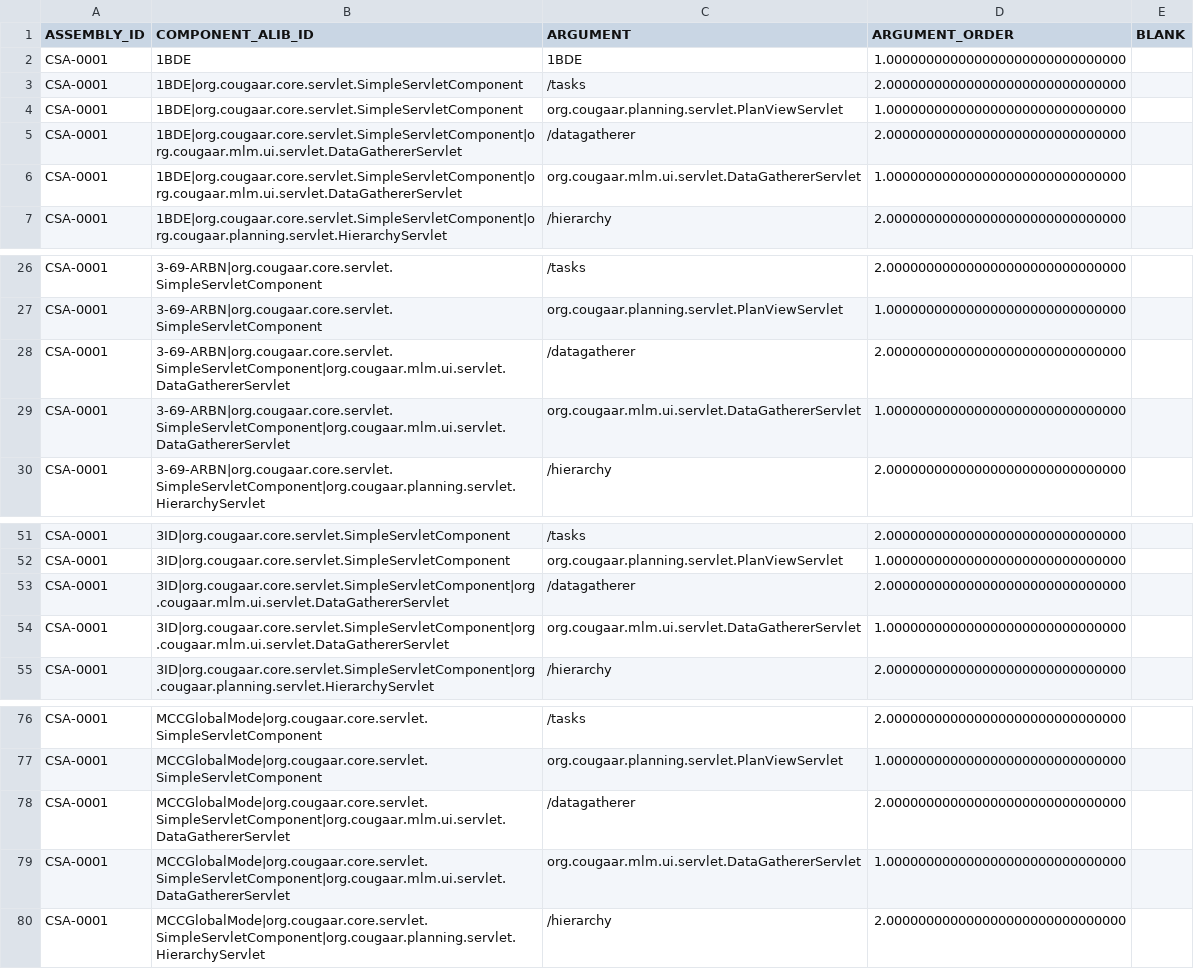
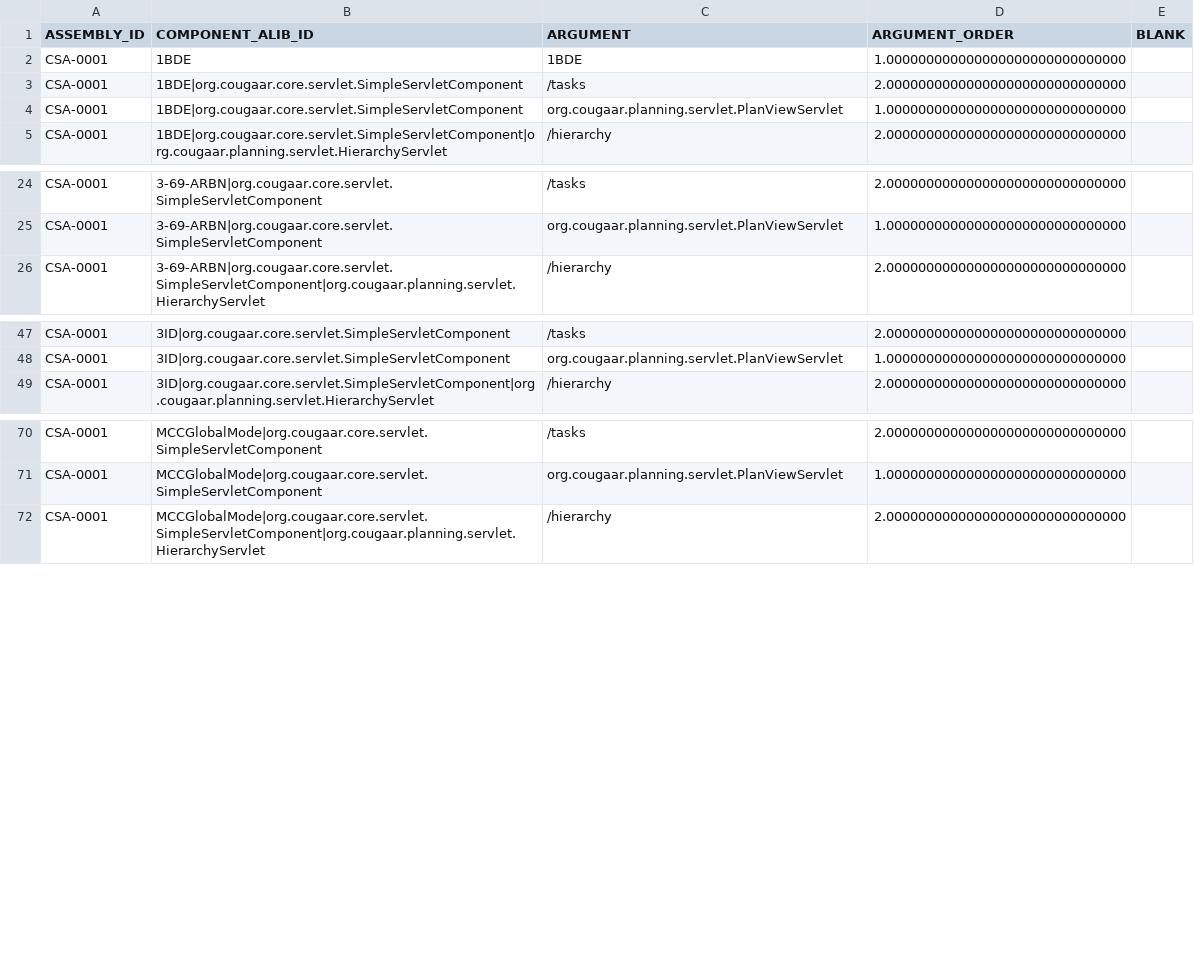
Before and after one commit to codeaudit/cougaar-csmart, a CSV file: csmart/data/database/csv/asb_component_arg.csv, drawn as a sheet; only a part is shown, gaps mark what is left out.

Commit message:
Do not use the DataGathererServlet in minitestconfig -- its not really useful, and it means a dependency on datagrabber and therefore albbn.

```diff
--- a/csmart/data/database/csv/asb_component_arg.csv
+++ b/csmart/data/database/csv/asb_component_arg.csv
@@ -4,4 +4,2 @@ ASSEMBLY_ID,COMPONENT_ALIB_ID,ARGUMENT,ARGUMENT_ORDER,BLANK
 "CSA-0001","1BDE|org.cougaar.core.servlet.SimpleServletComponent","org.cougaar.planning.servlet.PlanViewServlet",1.000000000000000000000000000000,
-"CSA-0001","1BDE|org.cougaar.core.servlet.SimpleServletComponent|org.cougaar.mlm.ui.servlet.DataGathererServlet","/datagatherer",2.000000000000000000000000000000,
-"CSA-0001","1BDE|org.cougaar.core.servlet.SimpleServletComponent|org.cougaar.mlm.ui.servlet.DataGathererServlet","org.cougaar.mlm.ui.servlet.DataGathererServlet",1.000000000000000000000000000000,
 "CSA-0001","1BDE|org.cougaar.core.servlet.SimpleServletComponent|org.cougaar.planning.servlet.HierarchyServlet","/hierarchy",2.000000000000000000000000000000,
@@ -27,4 +25,2 @@ ASSEMBLY_ID,COMPONENT_ALIB_ID,ARGUMENT,ARGUMENT_ORDER,BLANK
 "CSA-0001","3-69-ARBN|org.cougaar.core.servlet.SimpleServletComponent","org.cougaar.planning.servlet.PlanViewServlet",1.000000000000000000000000000000,
-"CSA-0001","3-69-ARBN|org.cougaar.core.servlet.SimpleServletComponent|org.cougaar.mlm.ui.servlet.DataGathererServlet","/datagatherer",2.000000000000000000000000000000,
-"CSA-0001","3-69-ARBN|org.cougaar.core.servlet.SimpleServletComponent|org.cougaar.mlm.ui.servlet.DataGathererServlet","org.cougaar.mlm.ui.servlet.DataGathererServlet",1.000000000000000000000000000000,
 "CSA-0001","3-69-ARBN|org.cougaar.core.servlet.SimpleServletComponent|org.cougaar.planning.servlet.HierarchyServlet","/hierarchy",2.000000000000000000000000000000,
@@ -52,4 +48,2 @@ ASSEMBLY_ID,COMPONENT_ALIB_ID,ARGUMENT,ARGUMENT_ORDER,BLANK
 "CSA-0001","3ID|org.cougaar.core.servlet.SimpleServletComponent","org.cougaar.planning.servlet.PlanViewServlet",1.000000000000000000000000000000,
-"CSA-0001","3ID|org.cougaar.core.servlet.SimpleServletComponent|org.cougaar.mlm.ui.servlet.DataGathererServlet","/datagatherer",2.000000000000000000000000000000,
-"CSA-0001","3ID|org.cougaar.core.servlet.SimpleServletComponent|org.cougaar.mlm.ui.servlet.DataGathererServlet","org.cougaar.mlm.ui.servlet.DataGathererServlet",1.000000000000000000000000000000,
 "CSA-0001","3ID|org.cougaar.core.servlet.SimpleServletComponent|org.cougaar.planning.servlet.HierarchyServlet","/hierarchy",2.000000000000000000000000000000,
@@ -77,4 +71,2 @@ ASSEMBLY_ID,COMPONENT_ALIB_ID,ARGUMENT,ARGUMENT_ORDER,BLANK
 "CSA-0001","MCCGlobalMode|org.cougaar.core.servlet.SimpleServletComponent","org.cougaar.planning.servlet.PlanViewServlet",1.000000000000000000000000000000,
-"CSA-0001","MCCGlobalMode|org.cougaar.core.servlet.SimpleServletComponent|org.cougaar.mlm.ui.servlet.DataGathererServlet","/datagatherer",2.000000000000000000000000000000,
-"CSA-0001","MCCGlobalMode|org.cougaar.core.servlet.SimpleServletComponent|org.cougaar.mlm.ui.servlet.DataGathererServlet","org.cougaar.mlm.ui.servlet.DataGathererServlet",1.000000000000000000000000000000,
 "CSA-0001","MCCGlobalMode|org.cougaar.core.servlet.SimpleServletComponent|org.cougaar.planning.servlet.HierarchyServlet","/hierarchy",2.000000000000000000000000000000,
```
Also changed, not shown: csmart/data/database/csv/alib_component.csv, csmart/data/database/csv/asb_component_hierarchy.csv.
